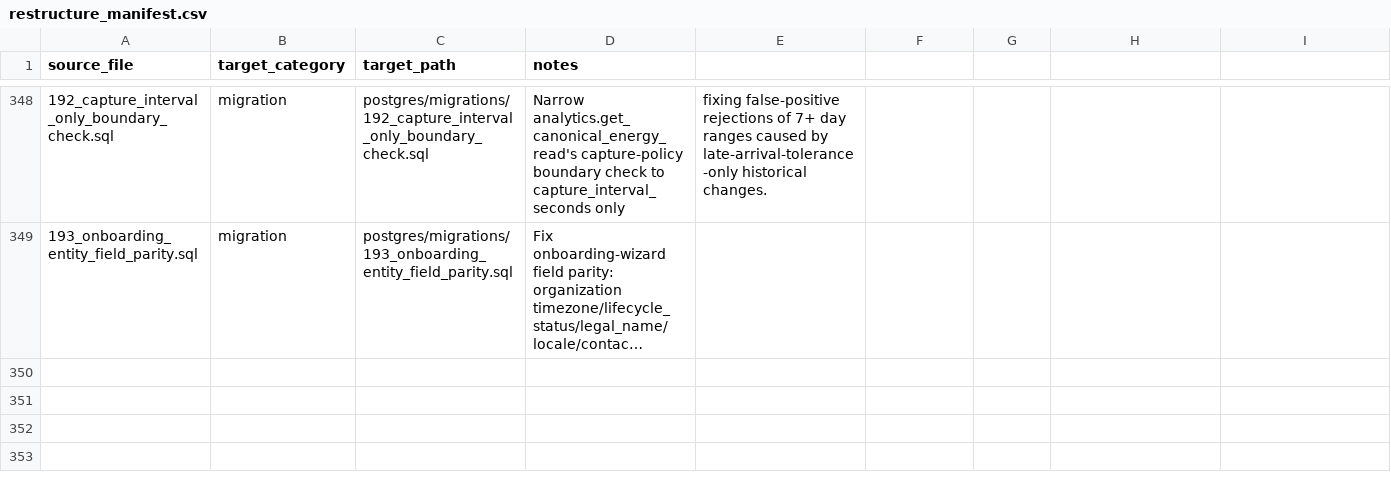
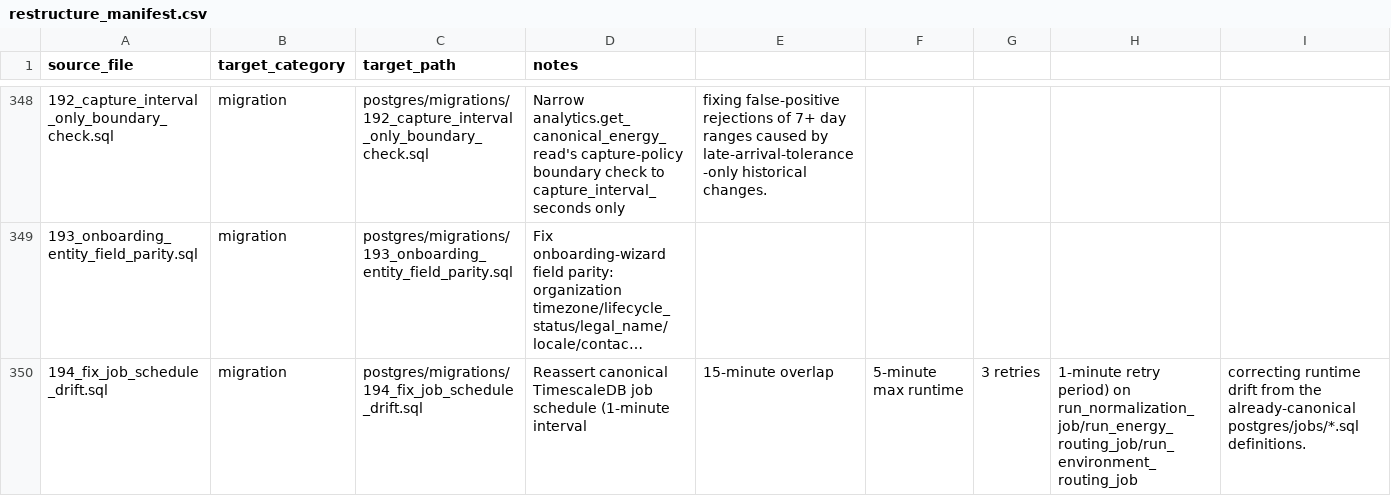
Before and after one commit to avinash-wisewatts/ems-platform, a CSV file: postgres/restructure_manifest.csv, drawn as a sheet; only a part is shown, gaps mark what is left out; long unchanged cells end in …; the diff names each change by its address in the sheet, - before the commit and + after, or states it on an @@ line.

```diff
--- a/postgres/restructure_manifest.csv
+++ b/postgres/restructure_manifest.csv
+row 350: 194_fix_job_schedule_drift.sql | migration | postgres/migrations/194_fix_job_schedule_drift.sql | Reassert canonical TimescaleDB job schedule (1-minute interval | 15-minute overlap | 5-minute max runtime | 3 retries | 1-minute retry period) on run_normalization_job/run_energy_routing_job/run_environment_routing_job | correcting runtime drift from the already-canonical postgres/jobs/*.sql definitions.
```
Also changed, not shown: 4 other files.
